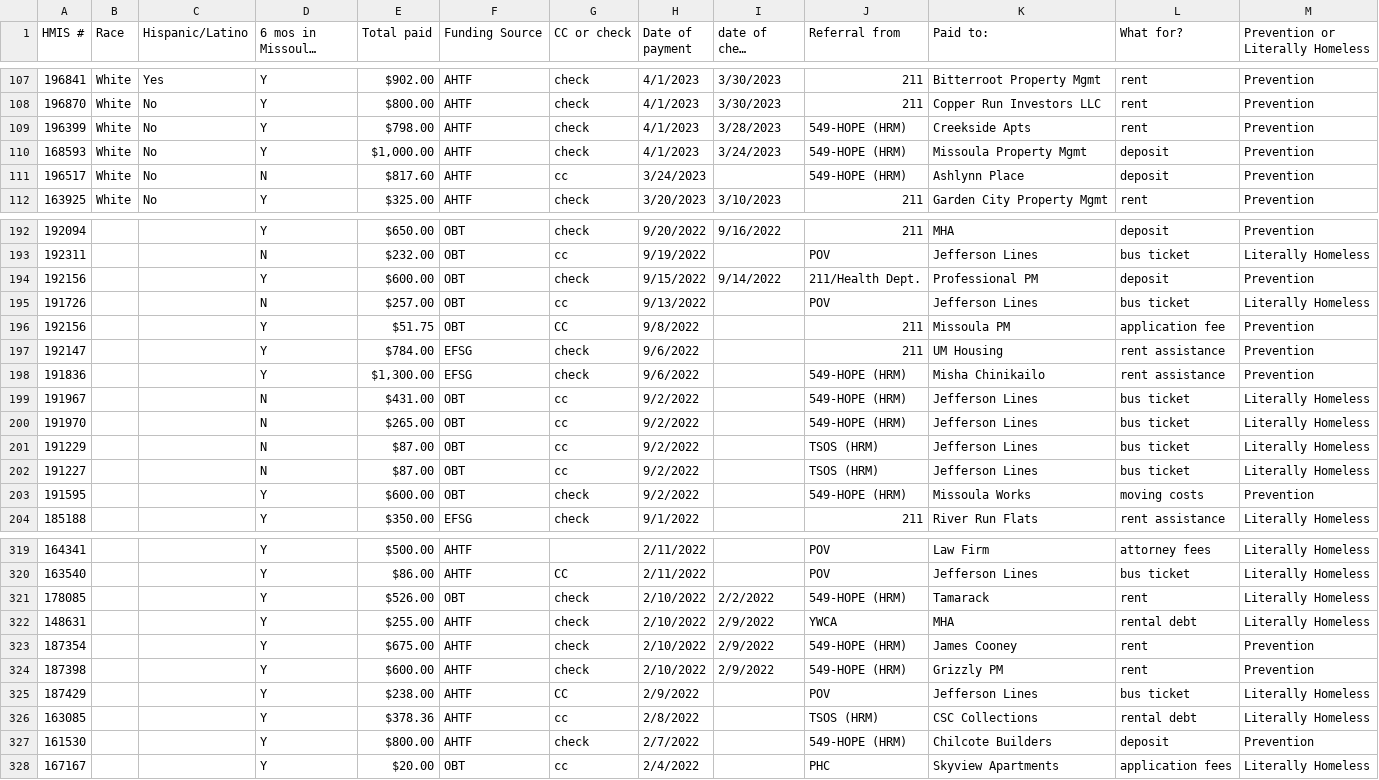
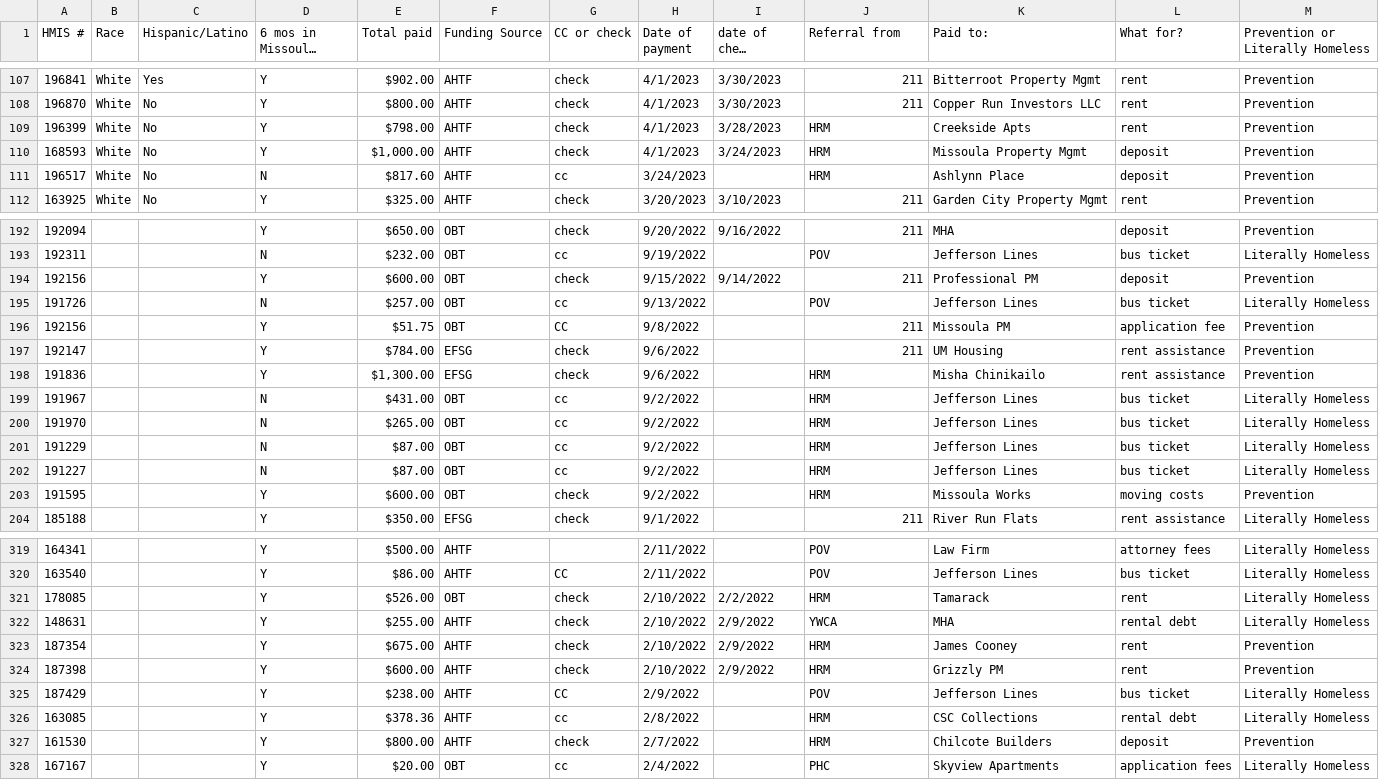
Before and after one commit to tobin-haefele/TSWD_Projects, a CSV file: Missoula_Unhoused/20231122-solutions-fund.csv, drawn as a sheet; only a part is shown, gaps mark what is left out; long unchanged cells end in …; the diff covers the shown part only; the diff names each change by its address in the sheet, - before the commit and + after, or states it on an @@ line.

```diff
--- a/Missoula_Unhoused/20231122-solutions-fund.csv
+++ b/Missoula_Unhoused/20231122-solutions-fund.csv
-J109:J111 (Referral from): 549-HOPE (HRM)
+J109:J111 (Referral from): HRM
-J194 (Referral from): 211/Health Dept.
+J194 (Referral from): 211
-J198:J200 (Referral from): 549-HOPE (HRM)
+J198:J200 (Referral from): HRM
-J201:J202 (Referral from): TSOS (HRM)
+J201:J202 (Referral from): HRM
-J203 (Referral from): 549-HOPE (HRM)
+J203 (Referral from): HRM
-J321 (Referral from): 549-HOPE (HRM)
+J321 (Referral from): HRM
-J323:J324 (Referral from): 549-HOPE (HRM)
+J323:J324 (Referral from): HRM
-J326 (Referral from): TSOS (HRM)
+J326 (Referral from): HRM
-J327 (Referral from): 549-HOPE (HRM)
+J327 (Referral from): HRM
```
Also changed, not shown: 59 edited cells elsewhere in this file, 2 other files.
